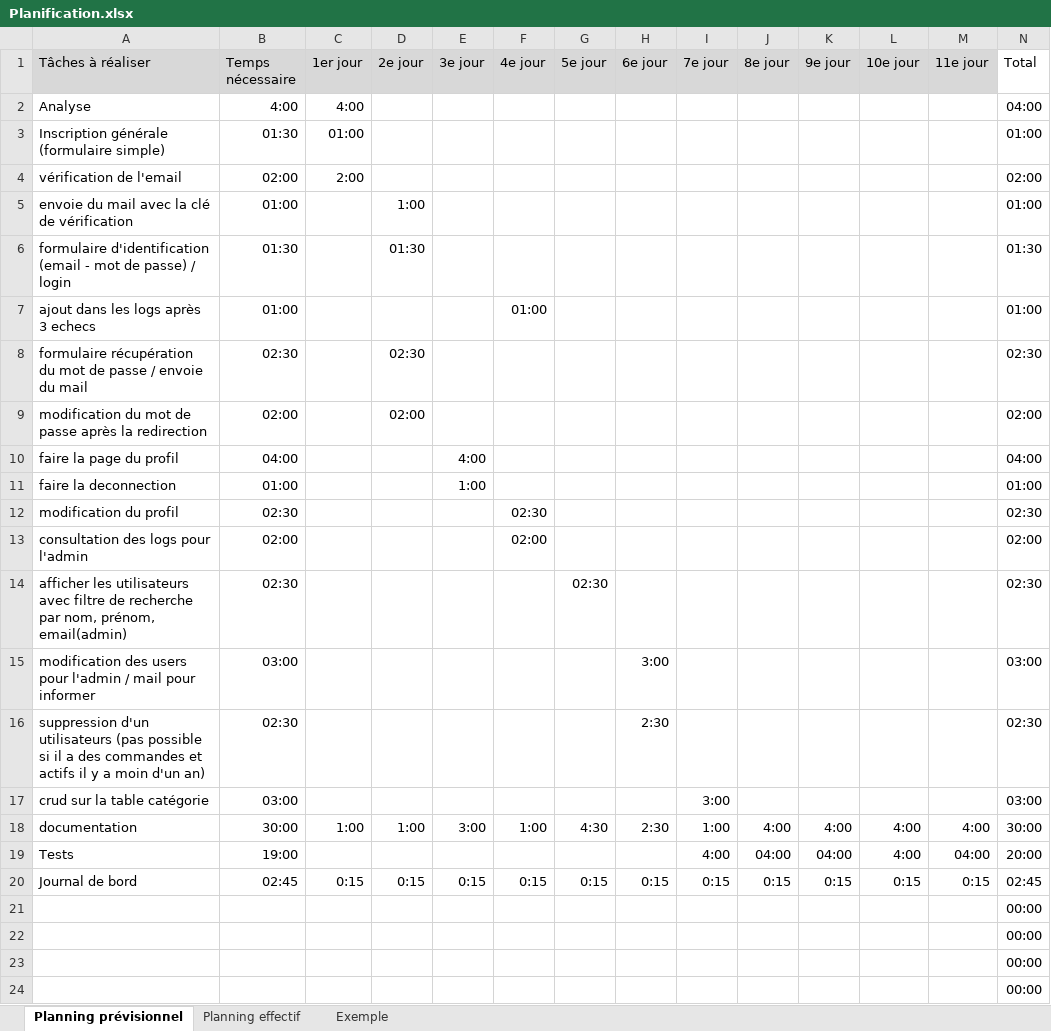
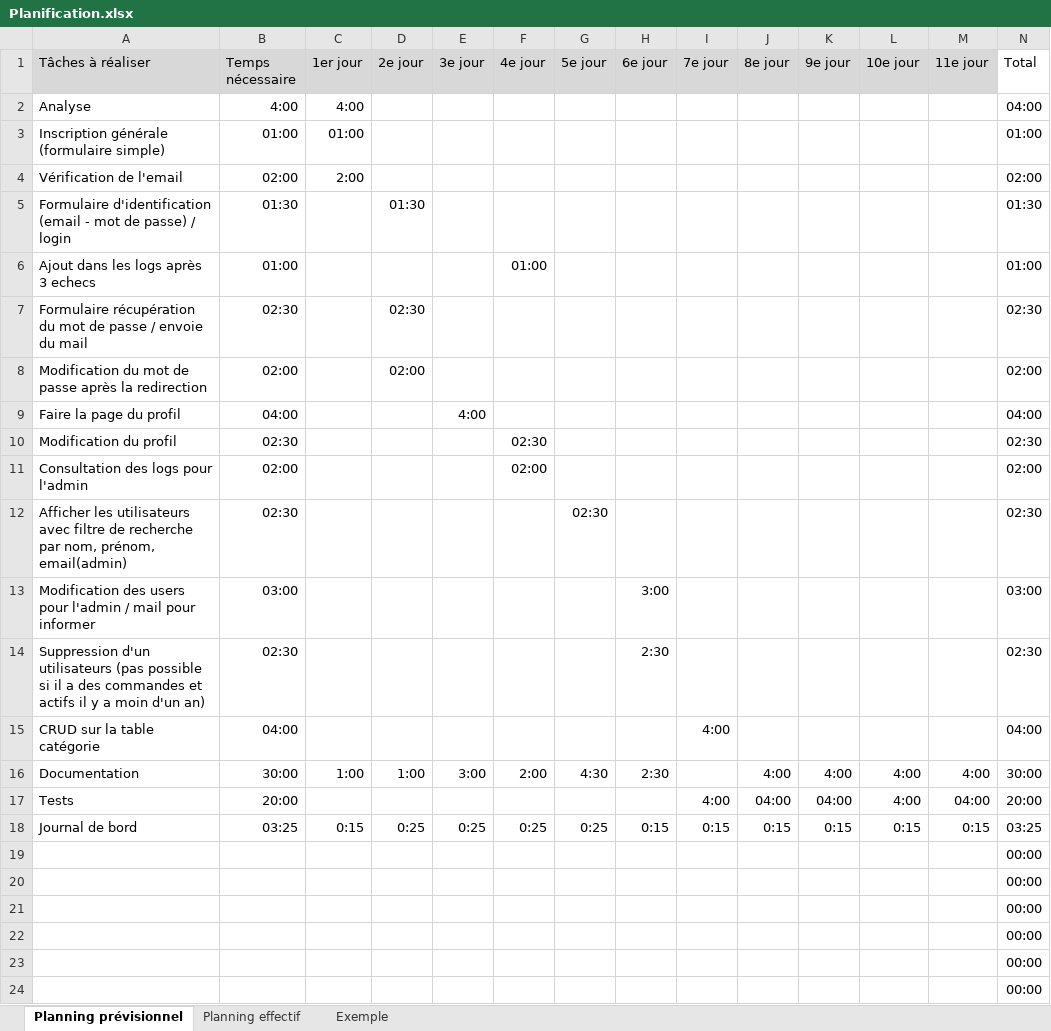
Before and after one commit to FlavioMrrn/TPI, an Excel workbook: annexes/Planification.xlsx, sheet Planning prévisionnel, drawn as a sheet; only a part is shown; the shorter side is filled out with more unchanged rows; values as stored, in another font and other column widths than the file's, no borders; conditional formats not drawn; removed rows and columns are numbered as before the commit, all else as after; the diff covers the shown part only; the diff names each change by its address in the sheet, - before the commit and + after, or states it on an @@ line.

```diff
--- a/annexes/Planification.xlsx (sheet Planning prévisionnel)
+++ b/annexes/Planification.xlsx (sheet Planning prévisionnel)
-B3 (Temps nécessaire): 01:30
+B3 (Temps nécessaire): 01:00
-A4 (Tâches à réaliser): vérification de l'email
+A4 (Tâches à réaliser): Vérification de l'email
-row 5: envoie du mail avec la clé de vérification | 01:00 |  | 1:00 |  |  |  |  |  |  |  |  |  | 01:00
-A5 (Tâches à réaliser): formulaire d'identification (email…
+A5 (Tâches à réaliser): Formulaire d'identification (email…
-A6 (Tâches à réaliser): ajout dans les logs après 3 echecs
+A6 (Tâches à réaliser): Ajout dans les logs après 3 echecs
-A7 (Tâches à réaliser): formulaire récupération du…
+A7 (Tâches à réaliser): Formulaire récupération du…
-A8 (Tâches à réaliser): modification du mot…
+A8 (Tâches à réaliser): Modification du mot…
-A9 (Tâches à réaliser): faire la page du profil
+A9 (Tâches à réaliser): Faire la page du profil
-row 11: faire la deconnection | 01:00 |  |  | 1:00 |  |  |  |  |  |  |  |  | 01:00
-A10 (Tâches à réaliser): modification du profil
+A10 (Tâches à réaliser): Modification du profil
-A11 (Tâches à réaliser): consultation des logs pour l'admin
+A11 (Tâches à réaliser): Consultation des logs pour l'admin
-A12 (Tâches à réaliser): afficher les utilisateurs…
+A12 (Tâches à réaliser): Afficher les utilisateurs…
-A13 (Tâches à réaliser): modification des users…
+A13 (Tâches à réaliser): Modification des users…
-A14 (Tâches à réaliser): suppression d'un utilisateurs…
+A14 (Tâches à réaliser): Suppression d'un utilisateurs…
-row 17: crud sur la table catégorie | 03:00 |  |  |  |  |  |  | 3:00 |  |  |  |  | 03:00
+row 15: CRUD sur la table catégorie | 04:00 |  |  |  |  |  |  | 4:00 |  |  |  |  | 04:00
-A16 (Tâches à réaliser): documentation
+A16 (Tâches à réaliser): Documentation
-F16 (4e jour): 1:00
+F16 (4e jour): 2:00
-I16 (7e jour): 1:00
+I16 (7e jour): (empty)
-B17 (Temps nécessaire): 19:00
+B17 (Temps nécessaire): 20:00
-B18 (Temps nécessaire): 02:45
+B18 (Temps nécessaire): 03:25
-D18 (2e jour): 0:15
+D18 (2e jour): 0:25
-E18 (3e jour): 0:15
+E18 (3e jour): 0:25
-F18 (4e jour): 0:15
+F18 (4e jour): 0:25
-G18 (5e jour): 0:15
+G18 (5e jour): 0:25
-N18 (Total): 02:45
+N18 (Total): 03:25
```
Also changed, not shown: 1 added row, 1 removed row and 5 edited cells elsewhere in this sheet, formulas that keep their value, 5 other files.
